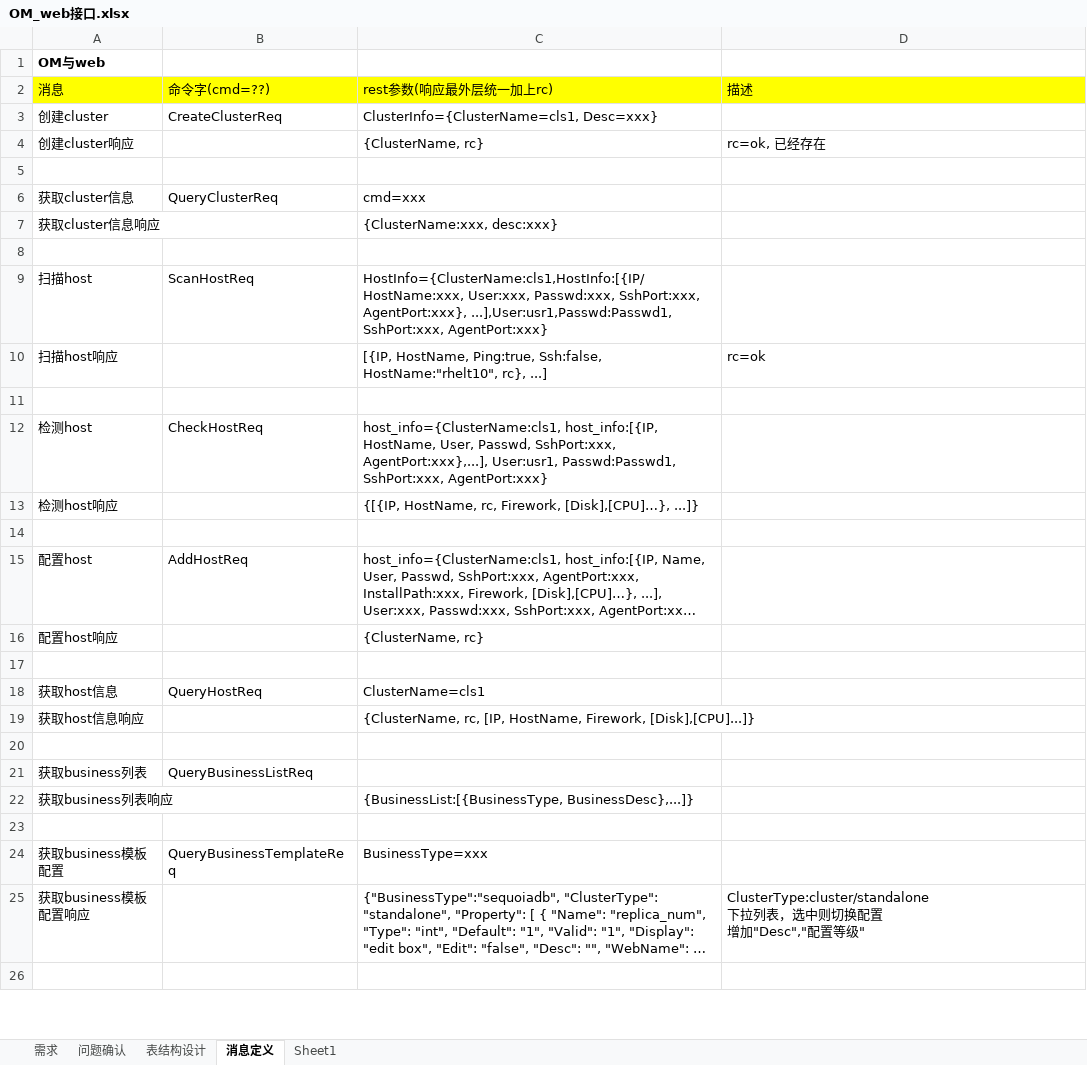
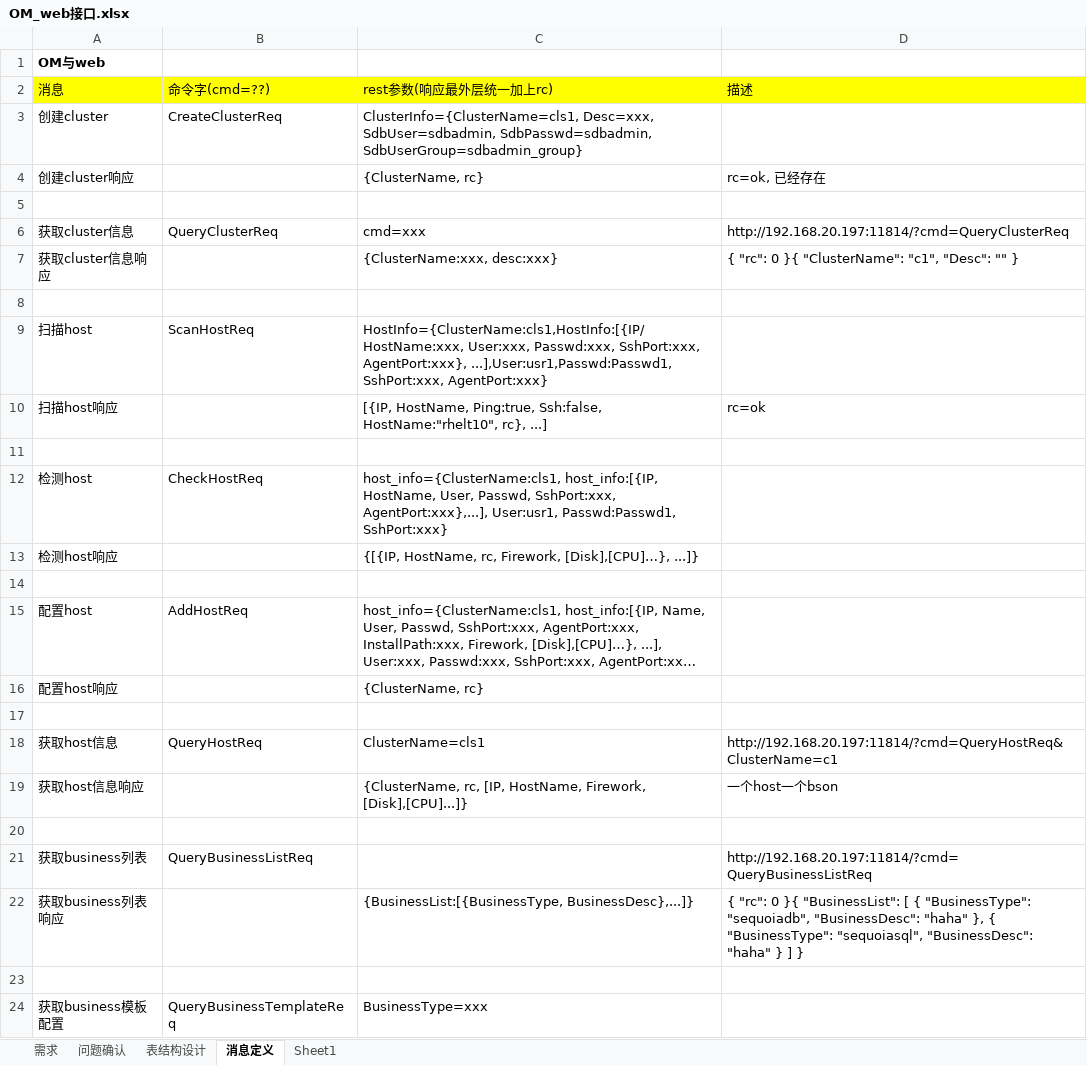
Before and after one commit to Vivian-hihi/SequoiaDB, an Excel workbook: internal_doc/03.开发设计/OM_web接口.xlsx, sheet 消息定义, drawn as a sheet; only a part is shown; the shorter side is filled out with more unchanged rows; long unchanged cells end in …; values as stored, in another font and other column widths than the file's, no borders; the diff names each change by its address in the sheet, - before the commit and + after, or states it on an @@ line.

Commit message:
git-svn-id: http://192.168.20.11/sequoiadb/trunk@13681 6121f079-4a18-41d3-8c30-8870a322f2c2

```diff
--- a/internal_doc/03.开发设计/OM_web接口.xlsx (sheet 消息定义)
+++ b/internal_doc/03.开发设计/OM_web接口.xlsx (sheet 消息定义)
-C3 (rest参数(响应最外层统一加上rc)): ClusterInfo={ClusterName=cls1, Desc=xxx}
+C3 (rest参数(响应最外层统一加上rc)): ClusterInfo={ClusterName=cls1, Desc=xxx, SdbUser=sdbadmin, SdbPasswd=sdbadmin, SdbUserGroup=sdbadmin_group}
-D6 (描述): (empty)
+D6 (描述): http://192.168.20.197:11814/?cmd=QueryClusterReq
-D7 (描述): (empty)
+D7 (描述): { "rc": 0 }{ "ClusterName": "c1", "Desc": "" }
-C12 (rest参数(响应最外层统一加上rc)): …User:usr1, Passwd:Passwd1, SshPort:xxx, AgentPort:xxx}
+C12 (rest参数(响应最外层统一加上rc)): …User:usr1, Passwd:Passwd1, SshPort:xxx}
-D18 (描述): (empty)
+D18 (描述): http://192.168.20.197:11814/?cmd=QueryHostReq&ClusterName=c1
-D19 (描述): (empty)
+D19 (描述): 一个host一个bson
-D21 (描述): (empty)
+D21 (描述): http://192.168.20.197:11814/?cmd=QueryBusinessListReq
-D22 (描述): (empty)
+D22 (描述): { "rc": 0 }{ "BusinessList": [ { "BusinessType": "sequoiadb", "BusinessDesc": "haha" }, { "BusinessType": "sequoiasql", "BusinessDesc": "haha" } ] }
```
Also changed, not shown: 1 other file.
